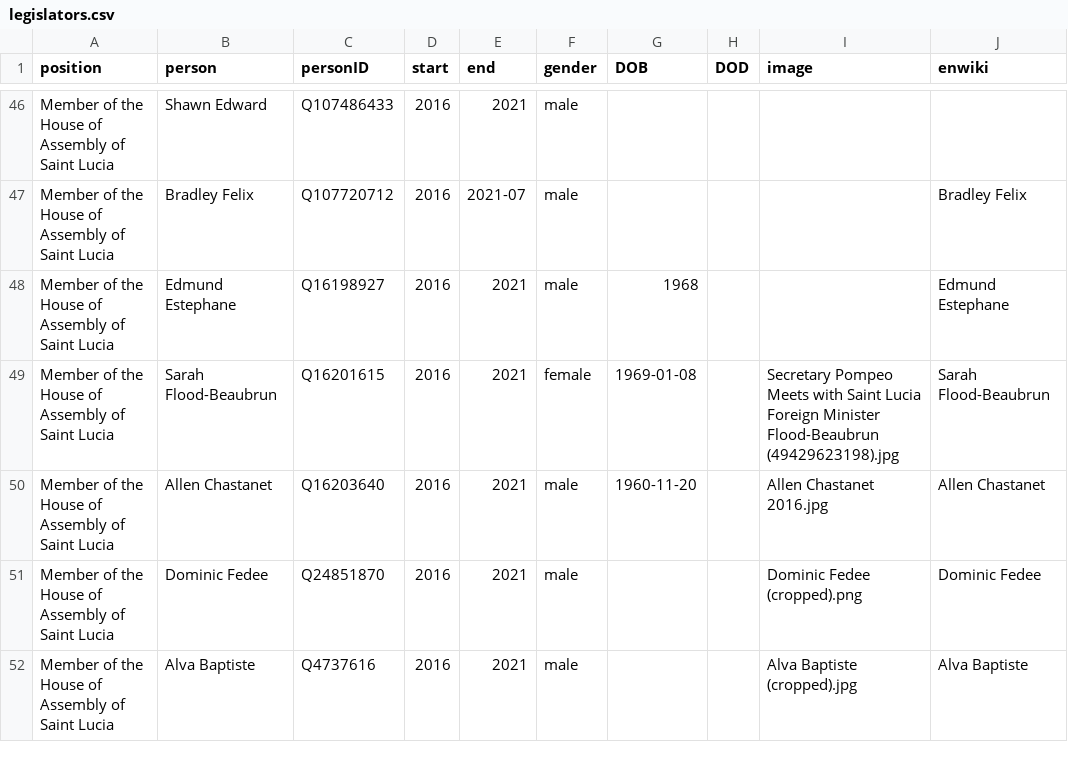
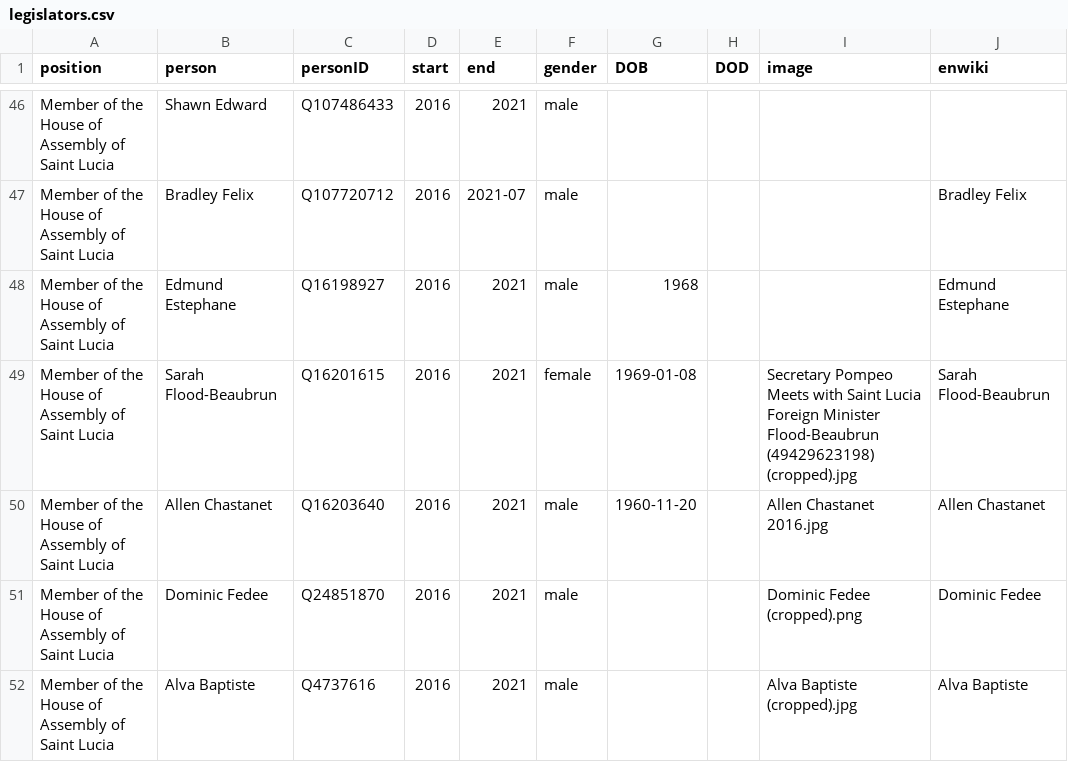
Before and after one commit to every-politician-scrapers/st-lucia-cabinet, a CSV file: html/legislators.csv, drawn as a sheet; only a part is shown, gaps mark what is left out.

```diff
--- a/html/legislators.csv
+++ b/html/legislators.csv
@@ -48,3 +48,3 @@ Member of the House of Assembly of Saint Lucia,Bradley Felix,Q107720712,2016,202
 Member of the House of Assembly of Saint Lucia,Edmund Estephane,Q16198927,2016,2021,male,1968,,,Edmund Estephane
-Member of the House of Assembly of Saint Lucia,Sarah Flood-Beaubrun,Q16201615,2016,2021,female,1969-01-08,,Secretary Pompeo Meets with Saint Lucia Foreign Minister Flood-Beaubrun (49429623198).jpg,Sarah Flood-Beaubrun
+Member of the House of Assembly of Saint Lucia,Sarah Flood-Beaubrun,Q16201615,2016,2021,female,1969-01-08,,Secretary Pompeo Meets with Saint Lucia Foreign Minister Flood-Beaubrun (49429623198) (cropped).jpg,Sarah Flood-Beaubrun
 Member of the House of Assembly of Saint Lucia,Allen Chastanet,Q16203640,2016,2021,male,1960-11-20,,Allen Chastanet 2016.jpg,Allen Chastanet
```
Also changed, not shown: html/holders21.csv.
